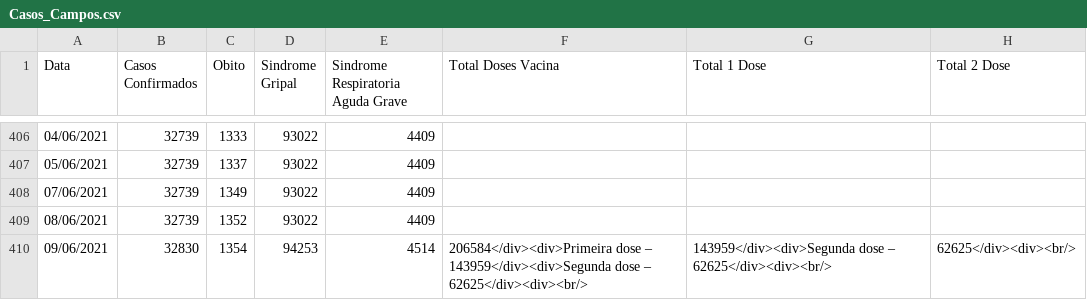
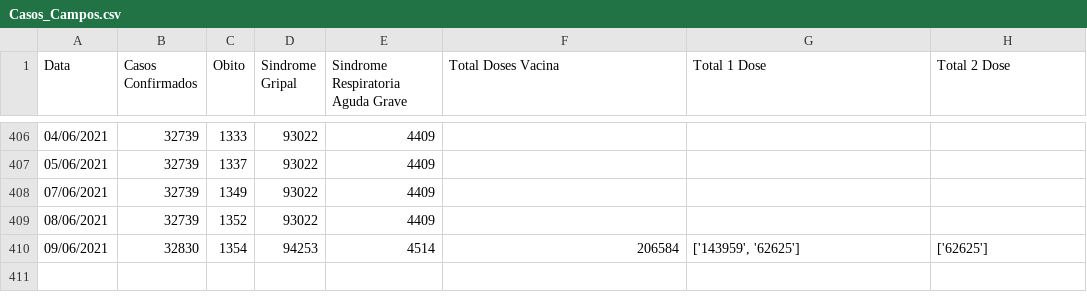
Before and after one commit to Lucas12j/Casos_Covid_Campos_dos_Goytacazes, a CSV file: Casos_Campos.csv, drawn as a sheet; only a part is shown, gaps mark what is left out.

Commit message:
qua 09 jun 2021 20:51:01 -03

```diff
--- a/Casos_Campos.csv
+++ b/Casos_Campos.csv
@@ -409,2 +409,2 @@ Data,Casos Confirmados,Obito,Sindrome Gripal,Sindrome Respiratoria Aguda Grave,T
 08/06/2021,32739,1352,93022,4409,,,
-09/06/2021,32830,1354,94253,4514,206584</div><div>Primeira dose – 143959</div><div>Segunda dose – 62625</div><div><br/>,143959</div><div>Segunda dose – 62625</div><div><br/>,62625</div><div><br/>
+09/06/2021,32830,1354,94253,4514,206584,"['143959', '62625']",['62625']
```
